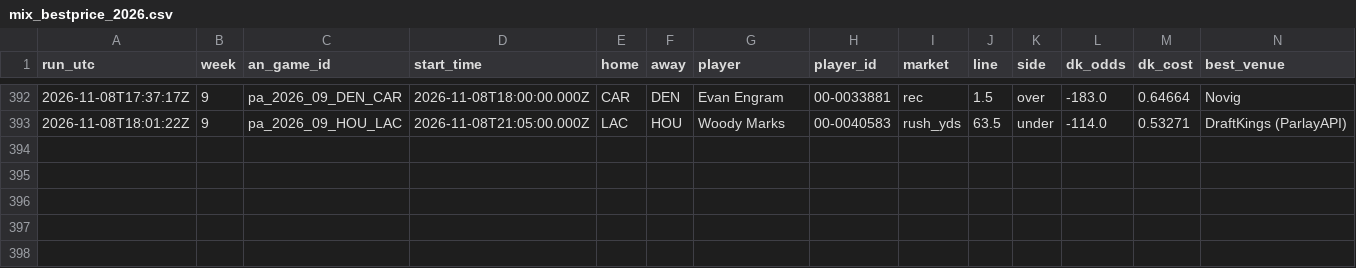
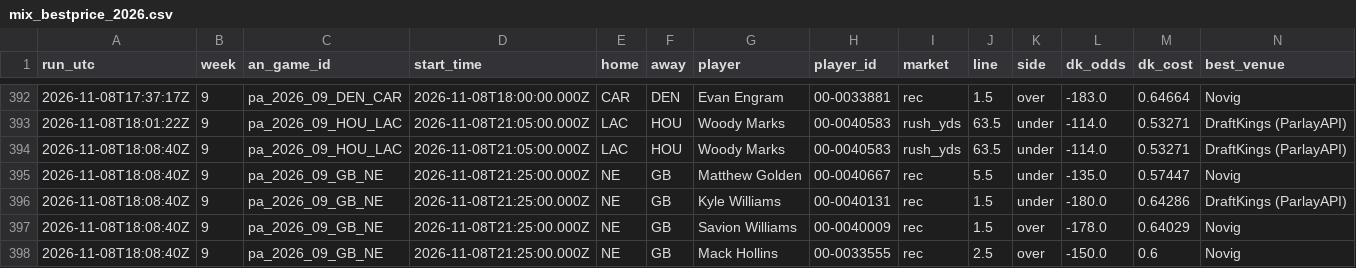
Before and after one commit to wbblanck/nfl-betting-model, a CSV file: data/live/mix_bestprice_2026.csv, drawn as a sheet; only a part is shown, gaps mark what is left out; rows hold the shown columns only; the diff names each change by its address in the sheet, - before the commit and + after, or states it on an @@ line.

```diff
--- a/data/live/mix_bestprice_2026.csv
+++ b/data/live/mix_bestprice_2026.csv
+row 394: 2026-11-08T18:08:40Z | 9 | pa_2026_09_HOU_LAC | 2026-11-08T21:05:00.000Z | LAC | HOU | Woody Marks | 00-0040583 | rush_yds | 63.5 | under | -114.0 | 0.53271 | DraftKings (ParlayAPI)
+row 395: 2026-11-08T18:08:40Z | 9 | pa_2026_09_GB_NE | 2026-11-08T21:25:00.000Z | NE | GB | Matthew Golden | 00-0040667 | rec | 5.5 | under | -135.0 | 0.57447 | Novig
+row 396: 2026-11-08T18:08:40Z | 9 | pa_2026_09_GB_NE | 2026-11-08T21:25:00.000Z | NE | GB | Kyle Williams | 00-0040131 | rec | 1.5 | under | -180.0 | 0.64286 | DraftKings (ParlayAPI)
+row 397: 2026-11-08T18:08:40Z | 9 | pa_2026_09_GB_NE | 2026-11-08T21:25:00.000Z | NE | GB | Savion Williams | 00-0040009 | rec | 1.5 | over | -178.0 | 0.64029 | Novig
+row 398: 2026-11-08T18:08:40Z | 9 | pa_2026_09_GB_NE | 2026-11-08T21:25:00.000Z | NE | GB | Mack Hollins | 00-0033555 | rec | 2.5 | over | -150.0 | 0.6 | Novig
```
Also changed, not shown: data/live/ats_runs_2026.csv, data/live/ats_yv_runs_2026.csv, 16 other files.
